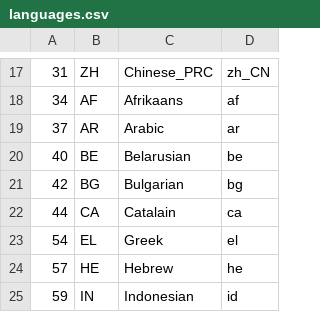
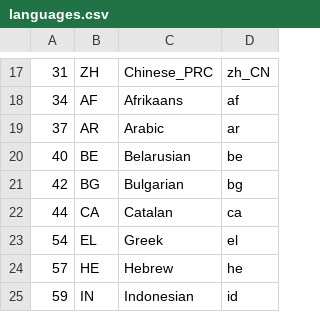
Before and after one commit to mobbler/mobbler, a CSV file: group/languages.csv, drawn as a sheet; only a part is shown, gaps mark what is left out.

Commit message:
* Updated Turkish thanks to SoulSmasher * Fixed typo in Catalan in languages.csv * Slight tweak in languages.bat to make the extension lower case a bit sooner

```diff
--- a/group/languages.csv
+++ b/group/languages.csv
@@ -21,3 +21,3 @@
 42,BG,Bulgarian,bg
-44,CA,Catalain,ca
+44,CA,Catalan,ca
 54,EL,Greek,el
```
Also changed, not shown: 2 other files.
